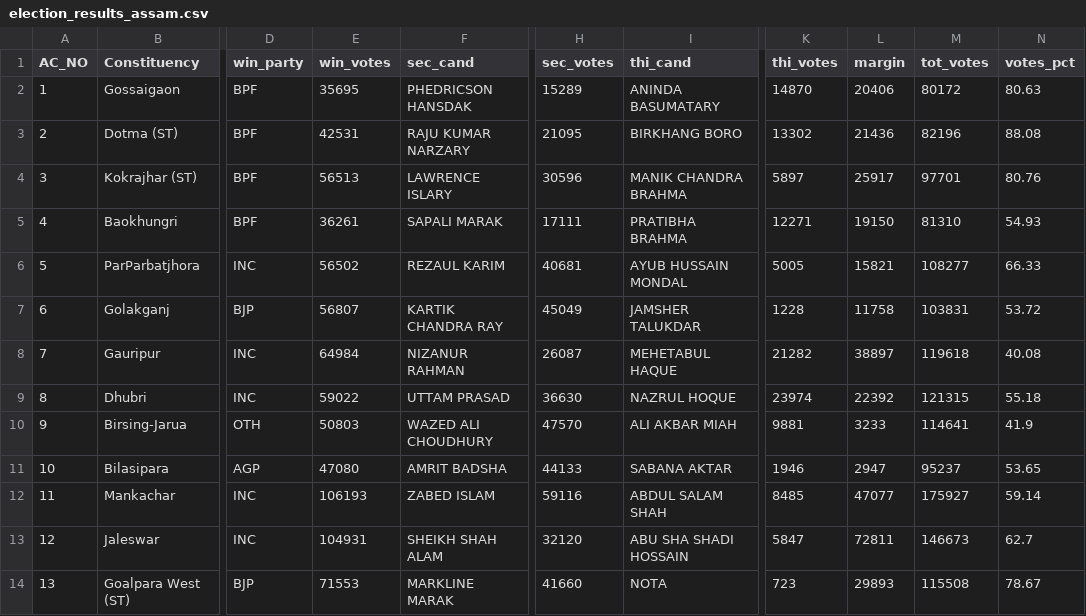
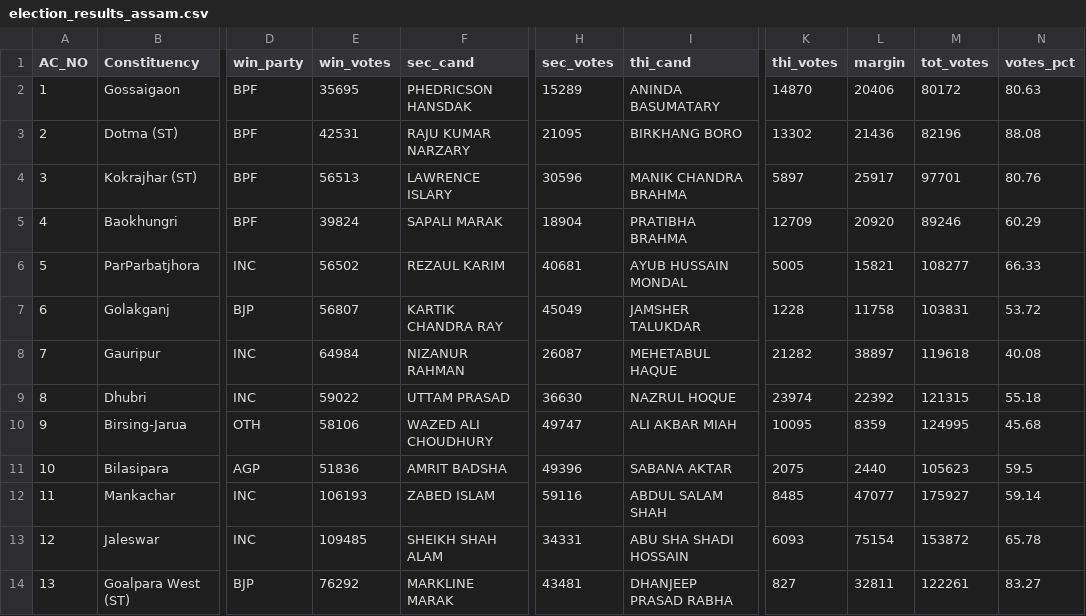
Before and after one commit to abhi0420/Election-tracker, a CSV file: election_results_assam.csv, drawn as a sheet; only a part is shown, gaps mark what is left out; the diff covers the shown part only; the diff names each change by its address in the sheet, - before the commit and + after, or states it on an @@ line.

```diff
--- a/election_results_assam.csv
+++ b/election_results_assam.csv
-E5 (win_votes): 36261
+E5 (win_votes): 39824
-H5 (sec_votes): 17111
+H5 (sec_votes): 18904
-K5 (thi_votes): 12271
+K5 (thi_votes): 12709
-L5 (margin): 19150
+L5 (margin): 20920
-M5 (tot_votes): 81310
+M5 (tot_votes): 89246
-N5 (votes_pct): 54.93
+N5 (votes_pct): 60.29
-E10 (win_votes): 50803
+E10 (win_votes): 58106
-H10 (sec_votes): 47570
+H10 (sec_votes): 49747
-K10 (thi_votes): 9881
+K10 (thi_votes): 10095
-L10 (margin): 3233
+L10 (margin): 8359
-M10 (tot_votes): 114641
+M10 (tot_votes): 124995
-N10 (votes_pct): 41.9
+N10 (votes_pct): 45.68
-E11 (win_votes): 47080
+E11 (win_votes): 51836
-H11 (sec_votes): 44133
+H11 (sec_votes): 49396
-K11 (thi_votes): 1946
+K11 (thi_votes): 2075
-L11 (margin): 2947
+L11 (margin): 2440
-M11 (tot_votes): 95237
+M11 (tot_votes): 105623
-N11 (votes_pct): 53.65
+N11 (votes_pct): 59.5
-E13 (win_votes): 104931
+E13 (win_votes): 109485
-H13 (sec_votes): 32120
+H13 (sec_votes): 34331
-K13 (thi_votes): 5847
+K13 (thi_votes): 6093
-L13 (margin): 72811
+L13 (margin): 75154
-M13 (tot_votes): 146673
+M13 (tot_votes): 153872
-N13 (votes_pct): 62.7
+N13 (votes_pct): 65.78
-E14 (win_votes): 71553
+E14 (win_votes): 76292
-H14 (sec_votes): 41660
+H14 (sec_votes): 43481
-I14 (thi_cand): NOTA
+I14 (thi_cand): DHANJEEP PRASAD RABHA
-K14 (thi_votes): 723
+K14 (thi_votes): 827
-L14 (margin): 29893
+L14 (margin): 32811
-M14 (tot_votes): 115508
+M14 (tot_votes): 122261
-N14 (votes_pct): 78.67
+N14 (votes_pct): 83.27
```
Also changed, not shown: 155 edited cells elsewhere in this file, election_results_kerala.csv, election_results_tn.csv, 6 other files.
